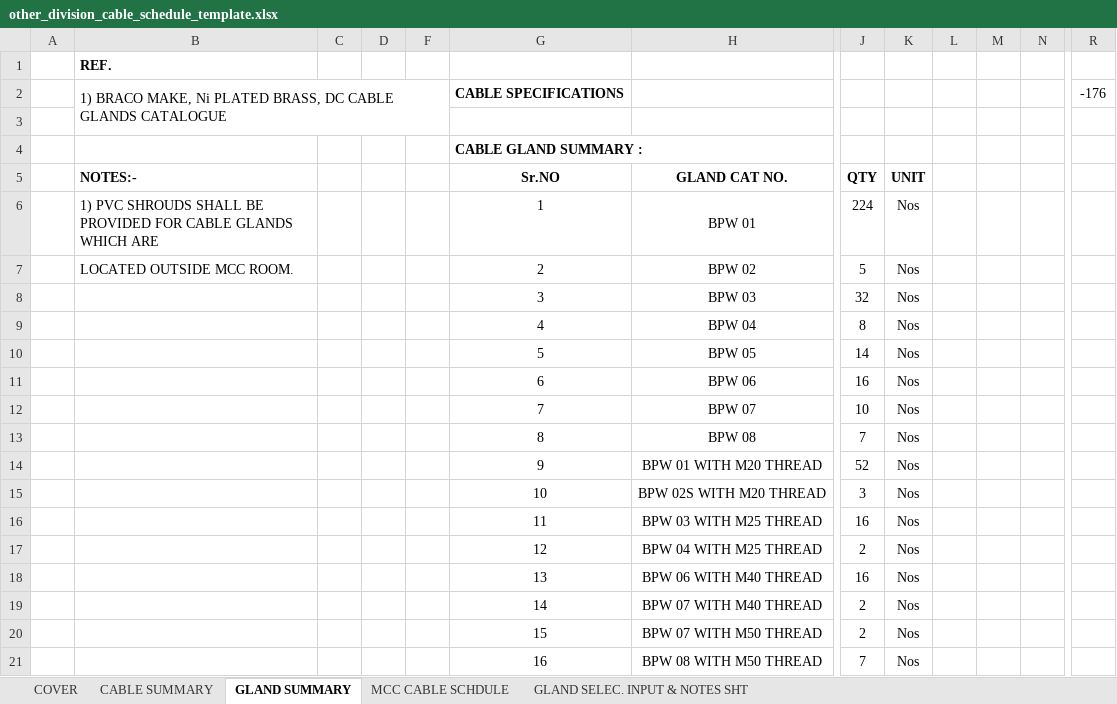
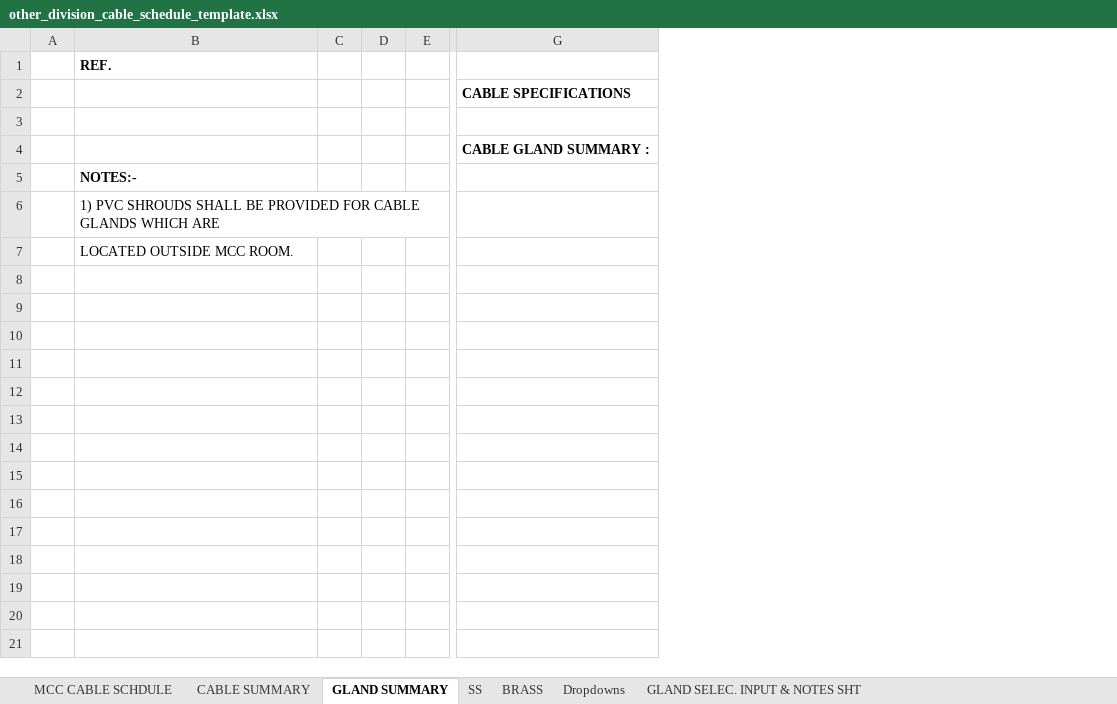
Before and after one commit to inventive-business-solutions/thermax-backend, an Excel workbook: thermax_backend/templates/other_division_cable_schedule_template.xlsx, sheet GLAND SUMMARY, drawn as a sheet; only a part is shown, gaps mark what is left out; values as stored, in another font and other column widths than the file's, no borders; removed rows and columns are numbered as before the commit, all else as after; rows hold the shown columns only; the diff covers the shown part only; the diff names each change by its address in the sheet, - before the commit and + after, or states it on an @@ line.

Commit message:
Other division cable schedule completed

```diff
--- a/thermax_backend/templates/other_division_cable_schedule_template.xlsx (sheet GLAND SUMMARY)
+++ b/thermax_backend/templates/other_division_cable_schedule_template.xlsx (sheet GLAND SUMMARY)
-sheet tab: COVER
@@ sheet tab unhidden: SS @@
@@ sheet tab unhidden: BRASS @@
+sheet tab: Dropdowns
@@ sheet tab order changed: MCC CABLE SCHDULE | CABLE SUMMARY | GLAND SUMMARY | SS | BRASS | Dropdowns | GLAND SELEC. INPUT & NOTES SHT @@
-column G, rows 2-7: CABLE SPECIFICATIONS |  | CABLE GLAND SUMMARY : | Sr.NO | 1 | 2
-column H, rows 5-7: GLAND CAT NO. | BPW 01 | BPW 02
-column J, rows 5-7: QTY | 224 | 5
-column K, rows 5-7: UNIT | Nos | Nos
-column L, empty
-column M, empty
-column N, empty
-column R, row 2: -176
+column G, rows 2-4: CABLE SPECIFICATIONS |  | CABLE GLAND SUMMARY :
-B2: 1) BRACO MAKE, Ni PLATED BRASS, DC CABLE GLANDS CATALOGUE
+B2: (empty)
-B2:F3 merged
-row 8:  |  |  |  |  | 3 | BPW 03 | 32 | Nos
-row 9:  |  |  |  |  | 4 | BPW 04 | 8 | Nos
-row 10:  |  |  |  |  | 5 | BPW 05 | 14 | Nos
-row 11:  |  |  |  |  | 6 | BPW 06 | 16 | Nos
-row 12:  |  |  |  |  | 7 | BPW 07 | 10 | Nos
-row 13:  |  |  |  |  | 8 | BPW 08 | 7 | Nos
-row 14:  |  |  |  |  | 9 | BPW 01 WITH M20 THREAD | 52 | Nos
-row 15:  |  |  |  |  | 10 | BPW 02S WITH M20 THREAD | 3 | Nos
-row 16:  |  |  |  |  | 11 | BPW 03 WITH M25 THREAD | 16 | Nos
-row 17:  |  |  |  |  | 12 | BPW 04 WITH M25 THREAD | 2 | Nos
-row 18:  |  |  |  |  | 13 | BPW 06 WITH M40 THREAD | 16 | Nos
-row 19:  |  |  |  |  | 14 | BPW 07 WITH M40 THREAD | 2 | Nos
-row 20:  |  |  |  |  | 15 | BPW 07 WITH M50 THREAD | 2 | Nos
-row 21:  |  |  |  |  | 16 | BPW 08 WITH M50 THREAD | 7 | Nos
```
Also changed, not shown: 13 removed rows and 3 removed columns elsewhere in this sheet, sheet MCC CABLE SCHDULE, sheet CABLE SUMMARY, sheet GLAND SELEC. INPUT & NOTES SHT, charts or pictures, thermax_backend/templates/heating_cable_schedule_template.xlsx, 3 other files.
